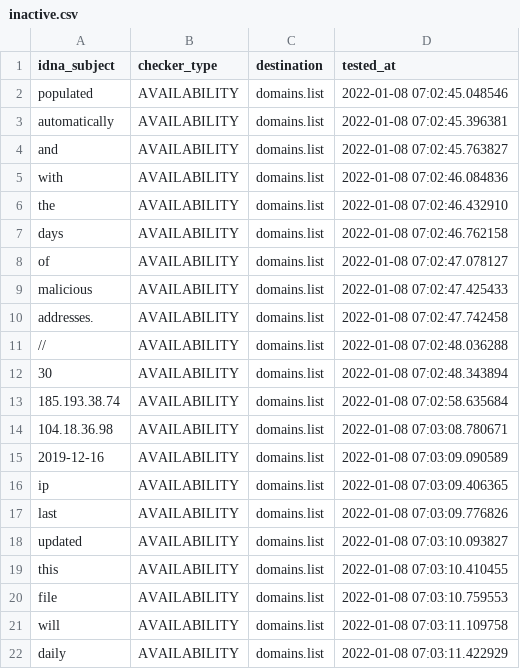
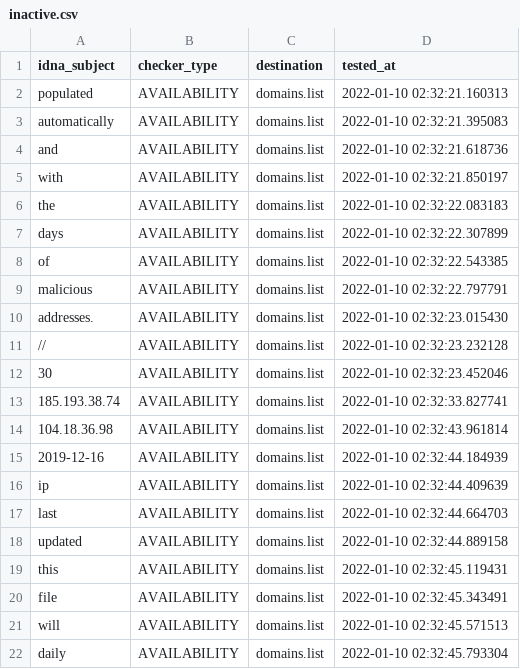
Before and after one commit to Ultimate-Hosts-Blacklist/malc0de.com, a CSV file: .pyfunceble/inactive.csv, drawn as a sheet.

```diff
--- a/.pyfunceble/inactive.csv
+++ b/.pyfunceble/inactive.csv
@@ -1,22 +1,22 @@
 idna_subject,checker_type,destination,tested_at
-populated,AVAILABILITY,domains.list,2022-01-08 07:02:45.048546
-automatically,AVAILABILITY,domains.list,2022-01-08 07:02:45.396381
-and,AVAILABILITY,domains.list,2022-01-08 07:02:45.763827
-with,AVAILABILITY,domains.list,2022-01-08 07:02:46.084836
-the,AVAILABILITY,domains.list,2022-01-08 07:02:46.432910
-days,AVAILABILITY,domains.list,2022-01-08 07:02:46.762158
-of,AVAILABILITY,domains.list,2022-01-08 07:02:47.078127
-malicious,AVAILABILITY,domains.list,2022-01-08 07:02:47.425433
-addresses.,AVAILABILITY,domains.list,2022-01-08 07:02:47.742458
-//,AVAILABILITY,domains.list,2022-01-08 07:02:48.036288
-30,AVAILABILITY,domains.list,2022-01-08 07:02:48.343894
-185.193.38.74,AVAILABILITY,domains.list,2022-01-08 07:02:58.635684
-104.18.36.98,AVAILABILITY,domains.list,2022-01-08 07:03:08.780671
-2019-12-16,AVAILABILITY,domains.list,2022-01-08 07:03:09.090589
-ip,AVAILABILITY,domains.list,2022-01-08 07:03:09.406365
-last,AVAILABILITY,domains.list,2022-01-08 07:03:09.776826
-updated,AVAILABILITY,domains.list,2022-01-08 07:03:10.093827
-this,AVAILABILITY,domains.list,2022-01-08 07:03:10.410455
-file,AVAILABILITY,domains.list,2022-01-08 07:03:10.759553
-will,AVAILABILITY,domains.list,2022-01-08 07:03:11.109758
-daily,AVAILABILITY,domains.list,2022-01-08 07:03:11.422929
+populated,AVAILABILITY,domains.list,2022-01-10 02:32:21.160313
+automatically,AVAILABILITY,domains.list,2022-01-10 02:32:21.395083
+and,AVAILABILITY,domains.list,2022-01-10 02:32:21.618736
+with,AVAILABILITY,domains.list,2022-01-10 02:32:21.850197
+the,AVAILABILITY,domains.list,2022-01-10 02:32:22.083183
+days,AVAILABILITY,domains.list,2022-01-10 02:32:22.307899
+of,AVAILABILITY,domains.list,2022-01-10 02:32:22.543385
+malicious,AVAILABILITY,domains.list,2022-01-10 02:32:22.797791
+addresses.,AVAILABILITY,domains.list,2022-01-10 02:32:23.015430
+//,AVAILABILITY,domains.list,2022-01-10 02:32:23.232128
+30,AVAILABILITY,domains.list,2022-01-10 02:32:23.452046
+185.193.38.74,AVAILABILITY,domains.list,2022-01-10 02:32:33.827741
+104.18.36.98,AVAILABILITY,domains.list,2022-01-10 02:32:43.961814
+2019-12-16,AVAILABILITY,domains.list,2022-01-10 02:32:44.184939
+ip,AVAILABILITY,domains.list,2022-01-10 02:32:44.409639
+last,AVAILABILITY,domains.list,2022-01-10 02:32:44.664703
+updated,AVAILABILITY,domains.list,2022-01-10 02:32:44.889158
+this,AVAILABILITY,domains.list,2022-01-10 02:32:45.119431
+file,AVAILABILITY,domains.list,2022-01-10 02:32:45.343491
+will,AVAILABILITY,domains.list,2022-01-10 02:32:45.571513
+daily,AVAILABILITY,domains.list,2022-01-10 02:32:45.793304
```
Also changed, not shown: 9 other files.
